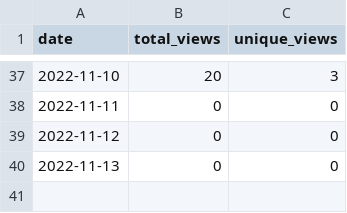
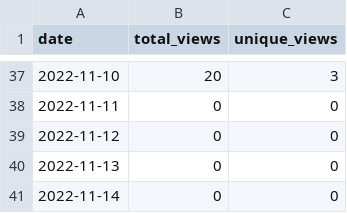
Before and after one commit to merrymitch/COMP5710, a CSV file: .traffic/views.csv, drawn as a sheet; only a part is shown, gaps mark what is left out.

```diff
--- a/.traffic/views.csv
+++ b/.traffic/views.csv
@@ -40 +40,2 @@ date,total_views,unique_views
 2022-11-13,0,0
+2022-11-14,0,0
```
Also changed, not shown: .traffic/clones.csv, 3 other files.
